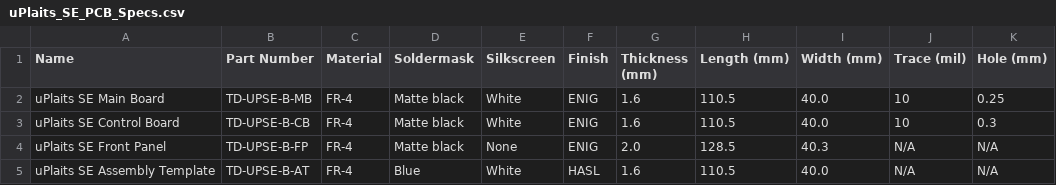
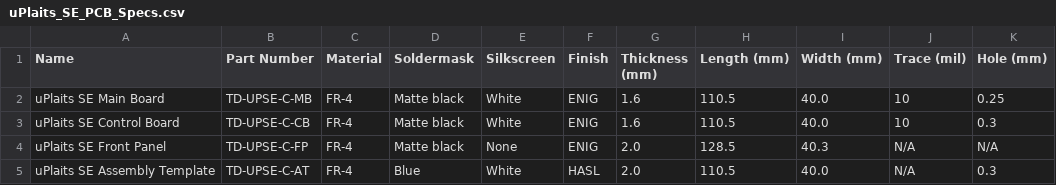
Before and after one commit to loglow/uPlaits_SE, a CSV file: uPlaits_SE_PCB_Specs.csv, drawn as a sheet.

```diff
--- a/uPlaits_SE_PCB_Specs.csv
+++ b/uPlaits_SE_PCB_Specs.csv
@@ -1,5 +1,5 @@
 Name,Part Number,Material,Soldermask,Silkscreen,Finish,Thickness (mm),Length (mm),Width (mm),Trace (mil),Hole (mm)
-uPlaits SE Main Board,TD-UPSE-B-MB,FR-4,Matte black,White,ENIG,1.6,110.5,40.0,10,0.25
-uPlaits SE Control Board,TD-UPSE-B-CB,FR-4,Matte black,White,ENIG,1.6,110.5,40.0,10,0.3
-uPlaits SE Front Panel,TD-UPSE-B-FP,FR-4,Matte black,None,ENIG,2.0,128.5,40.3,N/A,N/A
-uPlaits SE Assembly Template,TD-UPSE-B-AT,FR-4,Blue,White,HASL,1.6,110.5,40.0,N/A,N/A
+uPlaits SE Main Board,TD-UPSE-C-MB,FR-4,Matte black,White,ENIG,1.6,110.5,40.0,10,0.25
+uPlaits SE Control Board,TD-UPSE-C-CB,FR-4,Matte black,White,ENIG,1.6,110.5,40.0,10,0.3
+uPlaits SE Front Panel,TD-UPSE-C-FP,FR-4,Matte black,None,ENIG,2.0,128.5,40.3,N/A,N/A
+uPlaits SE Assembly Template,TD-UPSE-C-AT,FR-4,Blue,White,HASL,2.0,110.5,40.0,N/A,0.3
```
Also changed, not shown: uPlaits_SE_Control_Board_BOM.csv, uPlaits_SE_Main_Board_BOM.csv, 16 other files.
